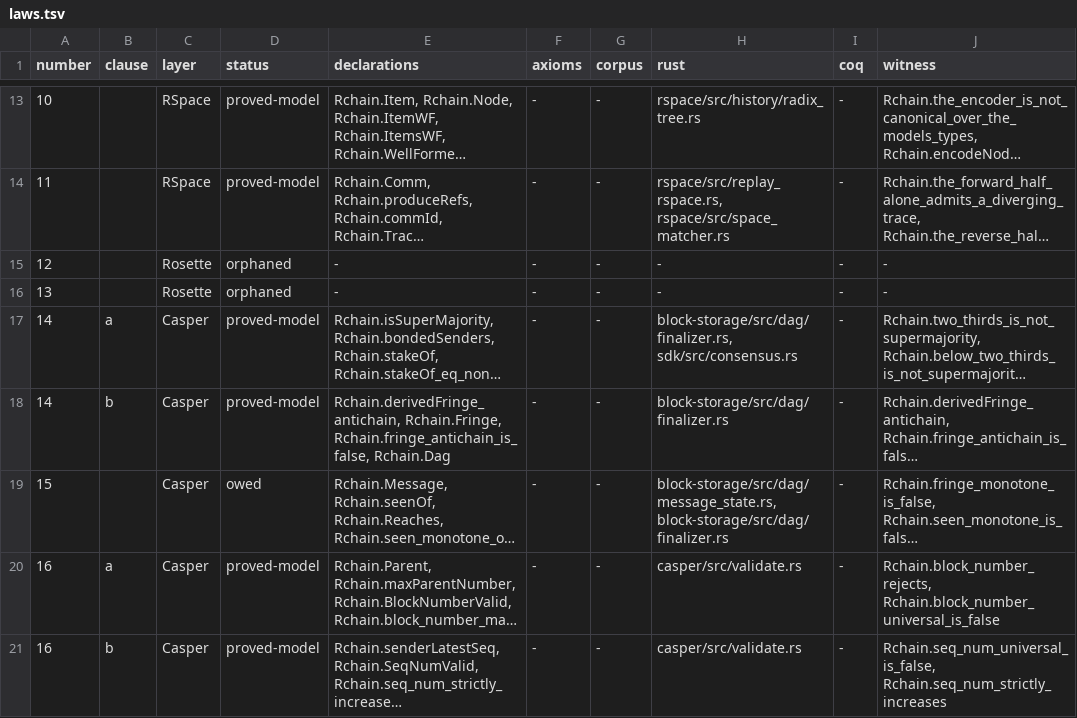
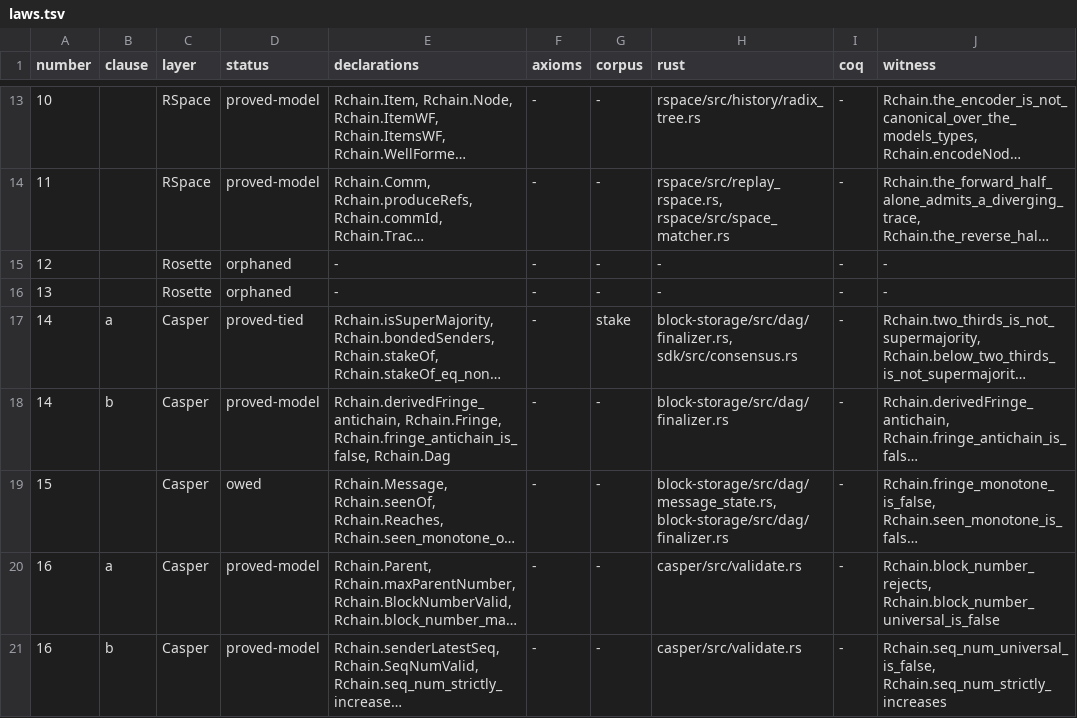
Before and after one commit to rchain-community/rchain-rust, a TSV file: spec/laws.tsv, drawn as a sheet; only a part is shown, gaps mark what is left out; long unchanged cells end in …; the diff names each change by its address in the sheet, - before the commit and + after, or states it on an @@ line.

```diff
--- a/spec/laws.tsv
+++ b/spec/laws.tsv
-D17 (status): proved-model
+D17 (status): proved-tied
-G17 (corpus): -
+G17 (corpus): stake
```
Also changed, not shown: 9 other files.
